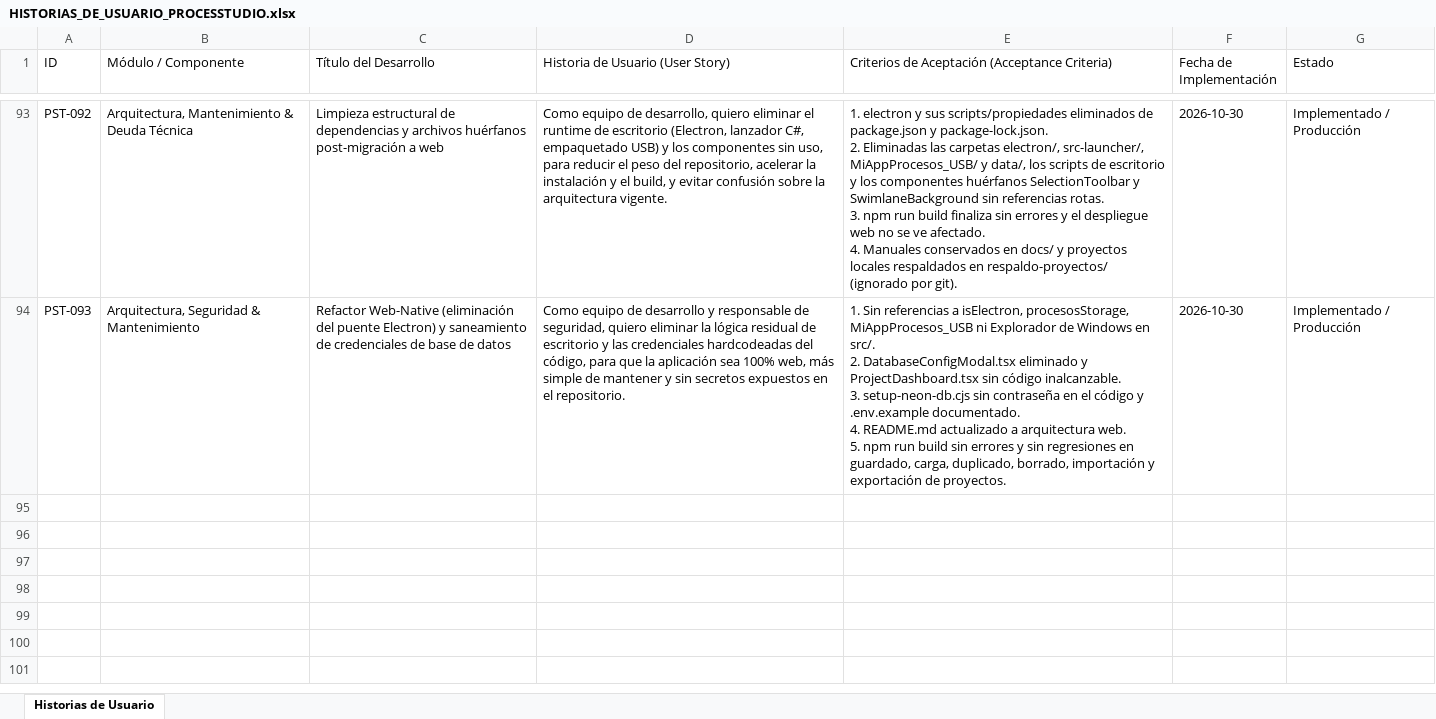
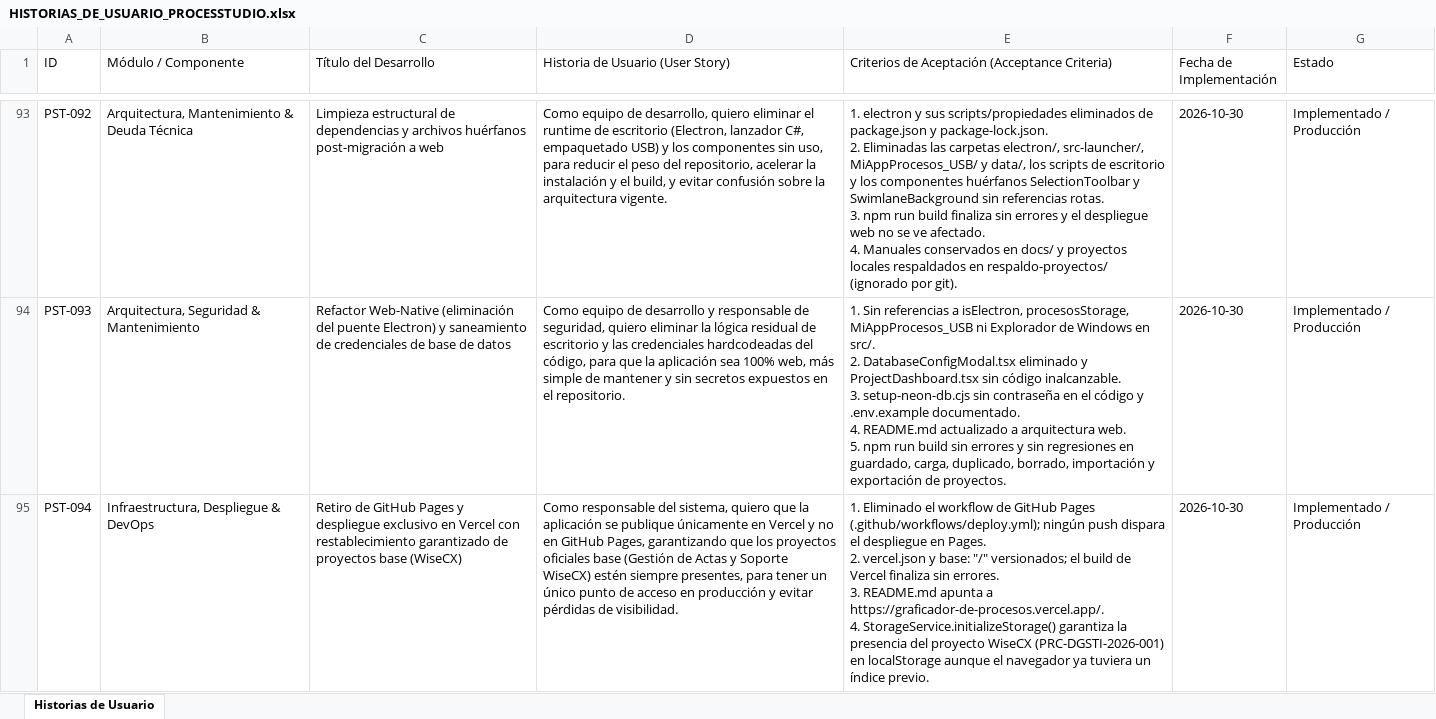
Before and after one commit to EdgarGoPr/Graficador-de-Procesos, an Excel workbook: HISTORIAS_DE_USUARIO_PROCESSTUDIO.xlsx, sheet Historias de Usuario, drawn as a sheet; only a part is shown, gaps mark what is left out; values as stored, in another font and other column widths than the file's, no borders; ↵ is a line break in a cell; the diff names each change by its address in the sheet, - before the commit and + after, or states it on an @@ line.

Commit message:
chore(deploy): remove GitHub Pages workflow, configure Vercel and ensure WiseCX default project seeding (PST-094)

```diff
--- a/HISTORIAS_DE_USUARIO_PROCESSTUDIO.xlsx (sheet Historias de Usuario)
+++ b/HISTORIAS_DE_USUARIO_PROCESSTUDIO.xlsx (sheet Historias de Usuario)
+row 95: PST-094 | Infraestructura, Despliegue & DevOps | Retiro de GitHub Pages y despliegue exclusivo en Vercel con restablecimiento garantizado de proyectos base (WiseCX) | Como responsable del sistema, quiero que la aplicación se publique únicamente en Vercel y no en GitHub Pages, garantizando que los proyectos oficiales base (Gestión de Actas y Soporte WiseCX) estén siempre presentes, para tener un único punto de acceso en producción y evitar pérdidas de visibilidad. | 1. Eliminado el workflow de GitHub Pages (.github/workflows/deploy.yml); ningún push dispara el despliegue en Pages. ↵ 2. vercel.json y base: "/" versionados; el build de Vercel finaliza sin errores. ↵ 3. README.md apunta a https://graficador-de-procesos.vercel.app/. ↵ 4. StorageService.initializeStorage() garantiza la presencia del proyecto WiseCX (PRC-DGSTI-2026-001) en localStorage aunque el navegador ya tuviera un índice previo. | 2026-10-30 | Implementado / Producción
```
Also changed, not shown: 9 other files.
